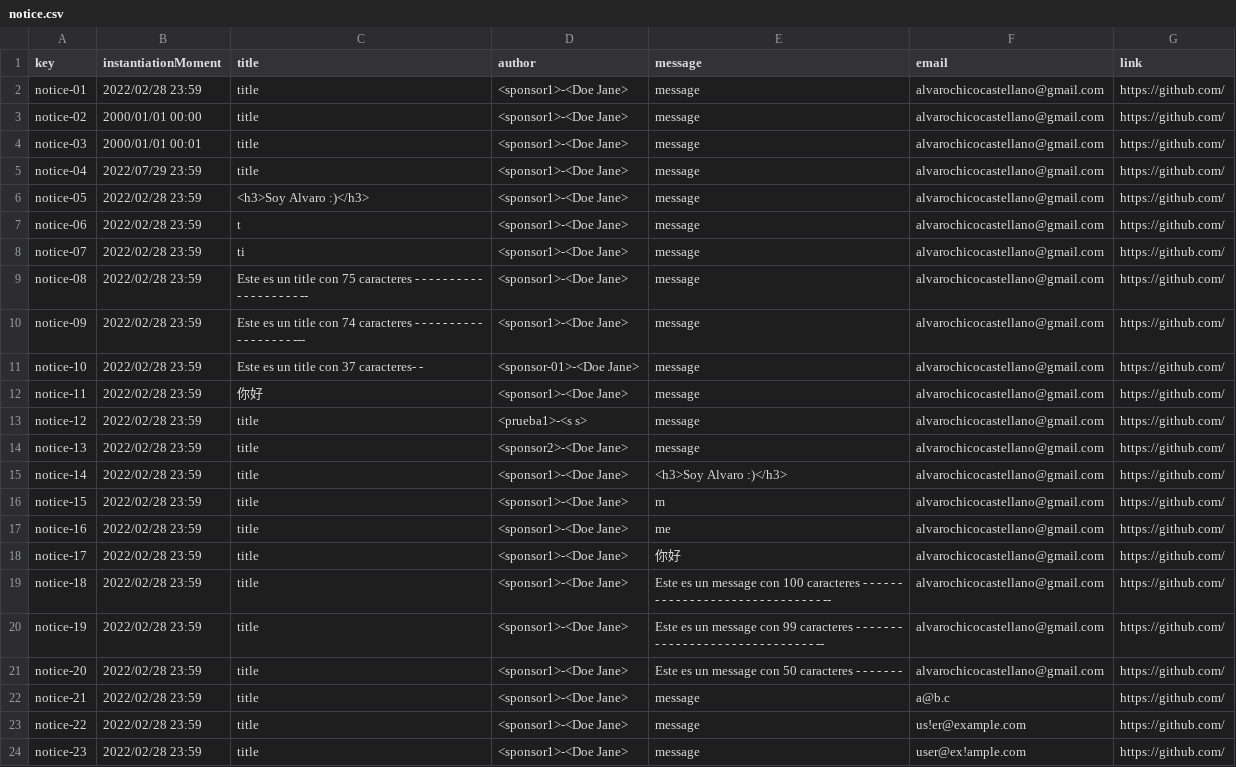
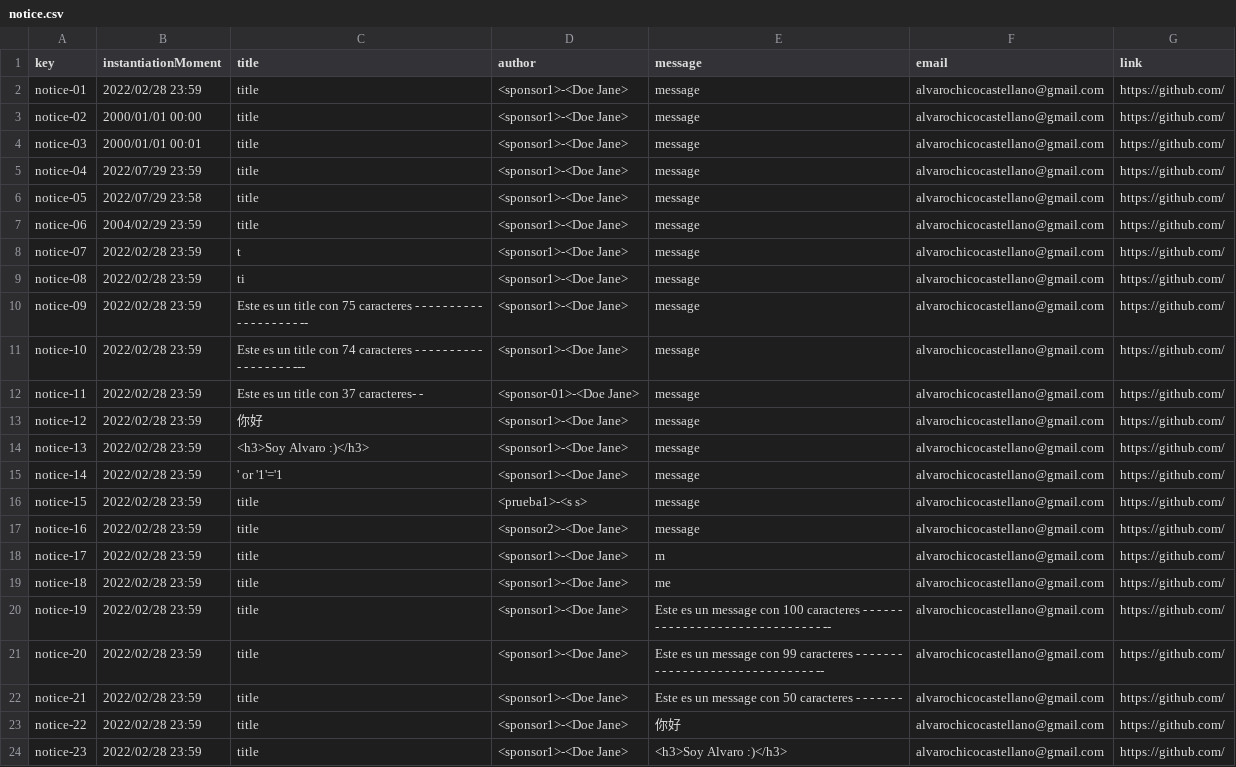
Before and after one commit to alvaroChico2408/Acme-SF-D04, a CSV file: src/main/webapp/WEB-INF/resources/sample-data/notice.csv, drawn as a sheet; only a part is shown; the diff covers the shown part only.

Commit message:
[fix] minor fixes sample data S2

```diff
--- a/src/main/webapp/WEB-INF/resources/sample-data/notice.csv
+++ b/src/main/webapp/WEB-INF/resources/sample-data/notice.csv
@@ -5,20 +5,20 @@ notice-03,2000/01/01 00:01,title,<sponsor1>-<Doe Jane>,message,alvarochicocastel
 notice-04,2022/07/29 23:59,title,<sponsor1>-<Doe Jane>,message,alvarochicocastellano@gmail.com,https://github.com/
-notice-05,2022/02/28 23:59,<h3>Soy Alvaro :)</h3>,<sponsor1>-<Doe Jane>,message,alvarochicocastellano@gmail.com,https://github.com/
-notice-06,2022/02/28 23:59,t,<sponsor1>-<Doe Jane>,message,alvarochicocastellano@gmail.com,https://github.com/
-notice-07,2022/02/28 23:59,ti,<sponsor1>-<Doe Jane>,message,alvarochicocastellano@gmail.com,https://github.com/
-notice-08,2022/02/28 23:59,Este es un title con 75 caracteres - - - - - - - - - - - - - - - - - - - --,<sponsor1>-<Doe Jane>,message,alvarochicocastellano@gmail.com,https://github.com/
-notice-09,2022/02/28 23:59,Este es un title con 74 caracteres - - - - - - - - - - - - - - - - - - ---,<sponsor1>-<Doe Jane>,message,alvarochicocastellano@gmail.com,https://github.com/
-notice-10,2022/02/28 23:59,Este es un title con 37 caracteres- -,<sponsor-01>-<Doe Jane>,message,alvarochicocastellano@gmail.com,https://github.com/
-notice-11,2022/02/28 23:59,你好,<sponsor1>-<Doe Jane>,message,alvarochicocastellano@gmail.com,https://github.com/
-notice-12,2022/02/28 23:59,title,<prueba1>-<s s>,message,alvarochicocastellano@gmail.com,https://github.com/
-notice-13,2022/02/28 23:59,title,<sponsor2>-<Doe Jane>,message,alvarochicocastellano@gmail.com,https://github.com/
-notice-14,2022/02/28 23:59,title,<sponsor1>-<Doe Jane>,<h3>Soy Alvaro :)</h3>,alvarochicocastellano@gmail.com,https://github.com/
-notice-15,2022/02/28 23:59,title,<sponsor1>-<Doe Jane>,m,alvarochicocastellano@gmail.com,https://github.com/
-notice-16,2022/02/28 23:59,title,<sponsor1>-<Doe Jane>,me,alvarochicocastellano@gmail.com,https://github.com/
-notice-17,2022/02/28 23:59,title,<sponsor1>-<Doe Jane>,你好,alvarochicocastellano@gmail.com,https://github.com/
-notice-18,2022/02/28 23:59,title,<sponsor1>-<Doe Jane>,Este es un message con 100 caracteres - - - - - - - - - - - - - - - - - - - - - - - - - - - - - - --,alvarochicocastellano@gmail.com,https://github.com/
-notice-19,2022/02/28 23:59,title,<sponsor1>-<Doe Jane>,Este es un message con 99 caracteres - - - - - - - - - - - - - - - - - - - - - - - - - - - - - - --,alvarochicocastellano@gmail.com,https://github.com/
-notice-20,2022/02/28 23:59,title,<sponsor1>-<Doe Jane>,Este es un message con 50 caracteres - - - - - - -,alvarochicocastellano@gmail.com,https://github.com/
-notice-21,2022/02/28 23:59,title,<sponsor1>-<Doe Jane>,message,a@b.c,https://github.com/
-notice-22,2022/02/28 23:59,title,<sponsor1>-<Doe Jane>,message,us!er@example.com,https://github.com/
-notice-23,2022/02/28 23:59,title,<sponsor1>-<Doe Jane>,message,user@ex!ample.com,https://github.com/
+notice-05,2022/07/29 23:58,title,<sponsor1>-<Doe Jane>,message,alvarochicocastellano@gmail.com,https://github.com/
+notice-06,2004/02/29 23:59,title,<sponsor1>-<Doe Jane>,message,alvarochicocastellano@gmail.com,https://github.com/
+notice-07,2022/02/28 23:59,t,<sponsor1>-<Doe Jane>,message,alvarochicocastellano@gmail.com,https://github.com/
+notice-08,2022/02/28 23:59,ti,<sponsor1>-<Doe Jane>,message,alvarochicocastellano@gmail.com,https://github.com/
+notice-09,2022/02/28 23:59,Este es un title con 75 caracteres - - - - - - - - - - - - - - - - - - - --,<sponsor1>-<Doe Jane>,message,alvarochicocastellano@gmail.com,https://github.com/
+notice-10,2022/02/28 23:59,Este es un title con 74 caracteres - - - - - - - - - - - - - - - - - - ---,<sponsor1>-<Doe Jane>,message,alvarochicocastellano@gmail.com,https://github.com/
+notice-11,2022/02/28 23:59,Este es un title con 37 caracteres- -,<sponsor-01>-<Doe Jane>,message,alvarochicocastellano@gmail.com,https://github.com/
+notice-12,2022/02/28 23:59,你好,<sponsor1>-<Doe Jane>,message,alvarochicocastellano@gmail.com,https://github.com/
+notice-13,2022/02/28 23:59,<h3>Soy Alvaro :)</h3>,<sponsor1>-<Doe Jane>,message,alvarochicocastellano@gmail.com,https://github.com/
+notice-14,2022/02/28 23:59,' or '1'='1,<sponsor1>-<Doe Jane>,message,alvarochicocastellano@gmail.com,https://github.com/
+notice-15,2022/02/28 23:59,title,<prueba1>-<s s>,message,alvarochicocastellano@gmail.com,https://github.com/
+notice-16,2022/02/28 23:59,title,<sponsor2>-<Doe Jane>,message,alvarochicocastellano@gmail.com,https://github.com/
+notice-17,2022/02/28 23:59,title,<sponsor1>-<Doe Jane>,m,alvarochicocastellano@gmail.com,https://github.com/
+notice-18,2022/02/28 23:59,title,<sponsor1>-<Doe Jane>,me,alvarochicocastellano@gmail.com,https://github.com/
+notice-19,2022/02/28 23:59,title,<sponsor1>-<Doe Jane>,Este es un message con 100 caracteres - - - - - - - - - - - - - - - - - - - - - - - - - - - - - - --,alvarochicocastellano@gmail.com,https://github.com/
+notice-20,2022/02/28 23:59,title,<sponsor1>-<Doe Jane>,Este es un message con 99 caracteres - - - - - - - - - - - - - - - - - - - - - - - - - - - - - - --,alvarochicocastellano@gmail.com,https://github.com/
+notice-21,2022/02/28 23:59,title,<sponsor1>-<Doe Jane>,Este es un message con 50 caracteres - - - - - - -,alvarochicocastellano@gmail.com,https://github.com/
+notice-22,2022/02/28 23:59,title,<sponsor1>-<Doe Jane>,你好,alvarochicocastellano@gmail.com,https://github.com/
+notice-23,2022/02/28 23:59,title,<sponsor1>-<Doe Jane>,<h3>Soy Alvaro :)</h3>,alvarochicocastellano@gmail.com,https://github.com/
```
Also changed, not shown: 6 added rows and 13 edited cells elsewhere in this file.
